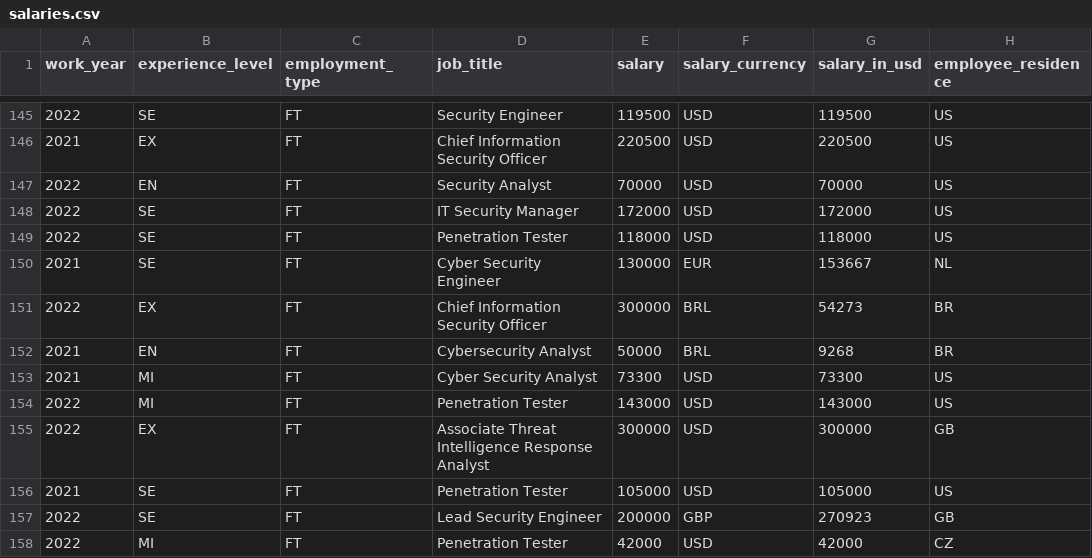
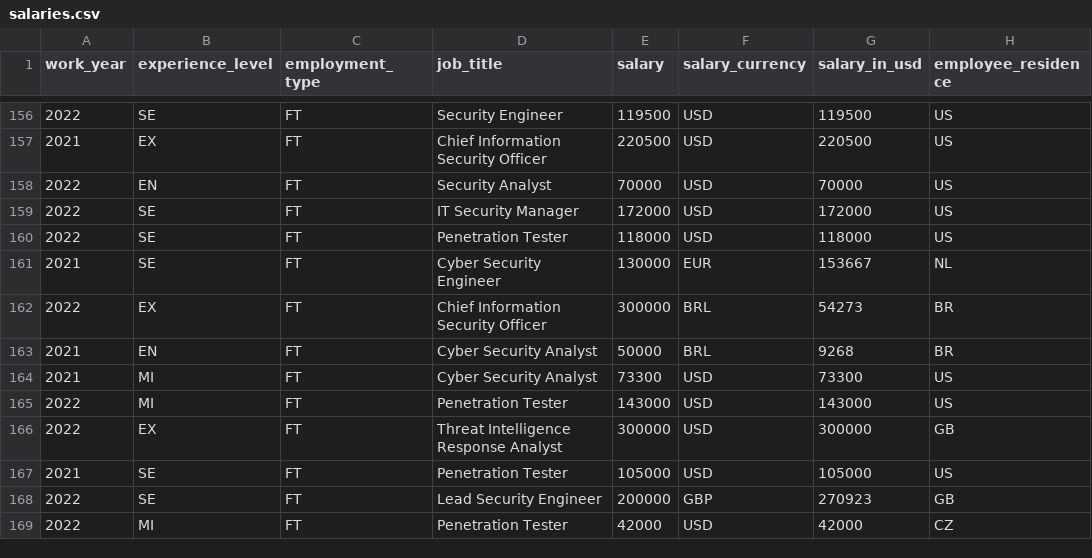
Before and after one commit to foorilla/infosec-jobs-com-salaries, a CSV file: salaries.csv, drawn as a sheet; only a part is shown, gaps mark what is left out; addresses are those after the commit; the diff covers the shown part only; the diff names each change by its address in the sheet, - before the commit and + after, or states it on an @@ line.

```diff
--- a/salaries.csv
+++ b/salaries.csv
-D163 (job_title): Cybersecurity Analyst
+D163 (job_title): Cyber Security Analyst
-D166 (job_title): Associate Threat Intelligence Response Analyst
+D166 (job_title): Threat Intelligence Response Analyst
```
Also changed, not shown: 11 added rows and 60 edited cells elsewhere in this file, 1 other file.
